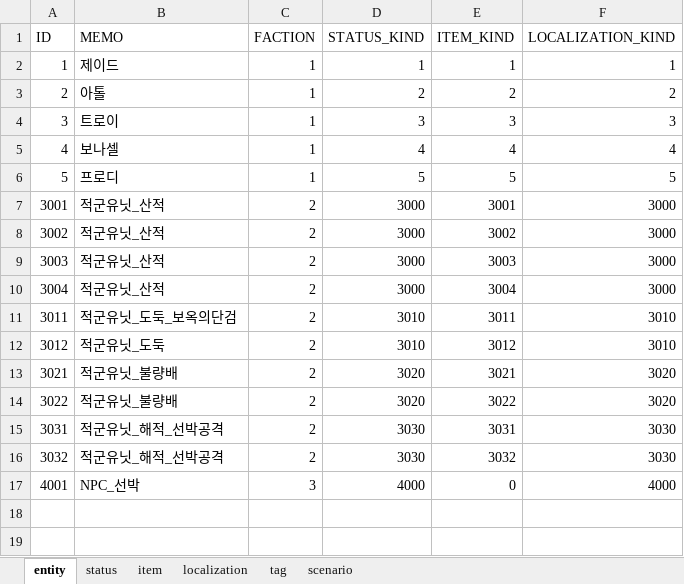
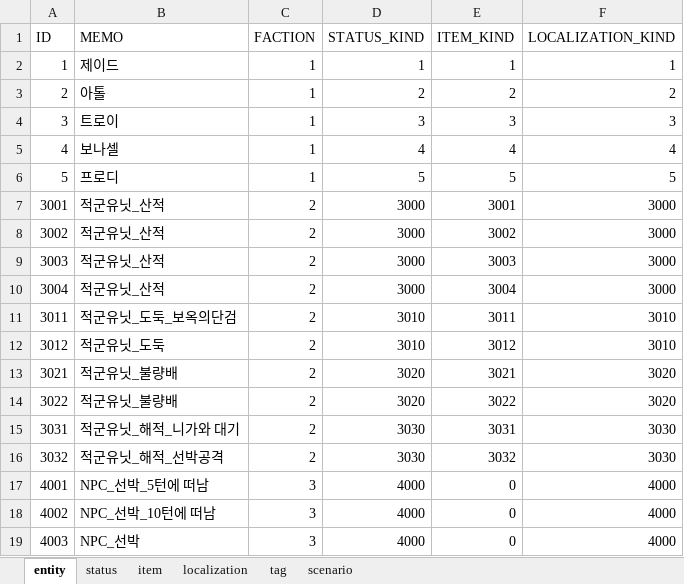
Before and after one commit to dunggamja/P.FE, an Excel workbook: fe_client/Assets/ResourcesPrivate/terrain/demo/prefab/setting/sheet_map_setting.xlsx, sheet entity, drawn as a sheet; values as stored, in another font and other column widths than the file's, no borders; charts and pictures not drawn; the diff names each change by its address in the sheet, - before the commit and + after, or states it on an @@ line.

```diff
--- a/fe_client/Assets/ResourcesPrivate/terrain/demo/prefab/setting/sheet_map_setting.xlsx (sheet entity)
+++ b/fe_client/Assets/ResourcesPrivate/terrain/demo/prefab/setting/sheet_map_setting.xlsx (sheet entity)
-B15 (MEMO): 적군유닛_해적_선박공격
+B15 (MEMO): 적군유닛_해적_니가와 대기
-B17 (MEMO): NPC_선박
+B17 (MEMO): NPC_선박_5턴에 떠남
+row 18: 4002 | NPC_선박_10턴에 떠남 | 3 | 4000 | 0 | 4000
+row 19: 4003 | NPC_선박 | 3 | 4000 | 0 | 4000
```
Also changed, not shown: sheet tag, 3 other files.
